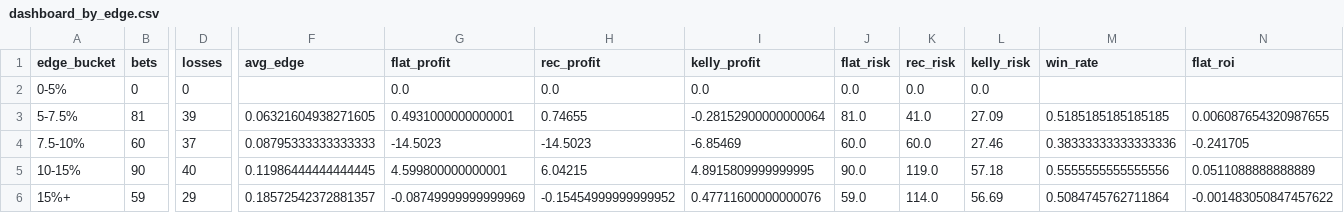
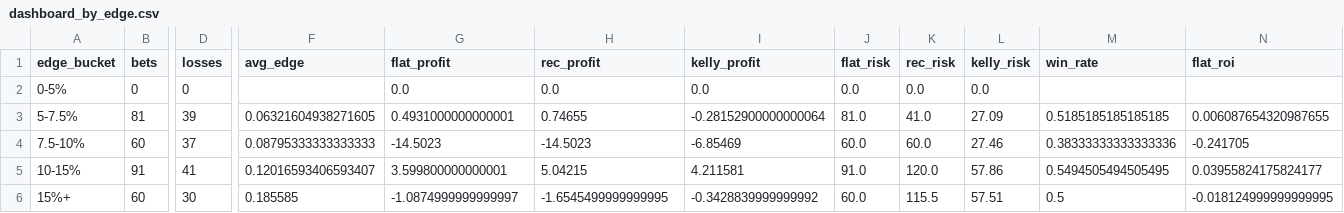
Before and after one commit to andrewrust04-blip/mlb-betting-model, a CSV file: dashboard_by_edge.csv, drawn as a sheet; only a part is shown, gaps mark what is left out; the diff covers the shown part only; the diff names each change by its address in the sheet, - before the commit and + after, or states it on an @@ line.

```diff
--- a/dashboard_by_edge.csv
+++ b/dashboard_by_edge.csv
-B5 (bets): 90
+B5 (bets): 91
-D5 (losses): 40
+D5 (losses): 41
-F5 (avg_edge): 0.11986444444444445
+F5 (avg_edge): 0.12016593406593407
-G5 (flat_profit): 4.599800000000001
+G5 (flat_profit): 3.599800000000001
-H5 (rec_profit): 6.04215
+H5 (rec_profit): 5.04215
-I5 (kelly_profit): 4.8915809999999995
+I5 (kelly_profit): 4.211581
-J5 (flat_risk): 90.0
+J5 (flat_risk): 91.0
-K5 (rec_risk): 119.0
+K5 (rec_risk): 120.0
-L5 (kelly_risk): 57.18
+L5 (kelly_risk): 57.86
-M5 (win_rate): 0.5555555555555556
+M5 (win_rate): 0.5494505494505495
-N5 (flat_roi): 0.0511088888888889
+N5 (flat_roi): 0.03955824175824177
-B6 (bets): 59
+B6 (bets): 60
-D6 (losses): 29
+D6 (losses): 30
-F6 (avg_edge): 0.18572542372881357
+F6 (avg_edge): 0.185585
-G6 (flat_profit): -0.08749999999999969
+G6 (flat_profit): -1.0874999999999997
-H6 (rec_profit): -0.15454999999999952
+H6 (rec_profit): -1.6545499999999995
-I6 (kelly_profit): 0.47711600000000076
+I6 (kelly_profit): -0.3428839999999992
-J6 (flat_risk): 59.0
+J6 (flat_risk): 60.0
-K6 (rec_risk): 114.0
+K6 (rec_risk): 115.5
-L6 (kelly_risk): 56.69
+L6 (kelly_risk): 57.51
-M6 (win_rate): 0.5084745762711864
+M6 (win_rate): 0.5
-N6 (flat_roi): -0.001483050847457622
+N6 (flat_roi): -0.018124999999999995
```
Also changed, not shown: 4 edited cells elsewhere in this file, bet_log.csv, dashboard_by_side.csv, 5 other files.
